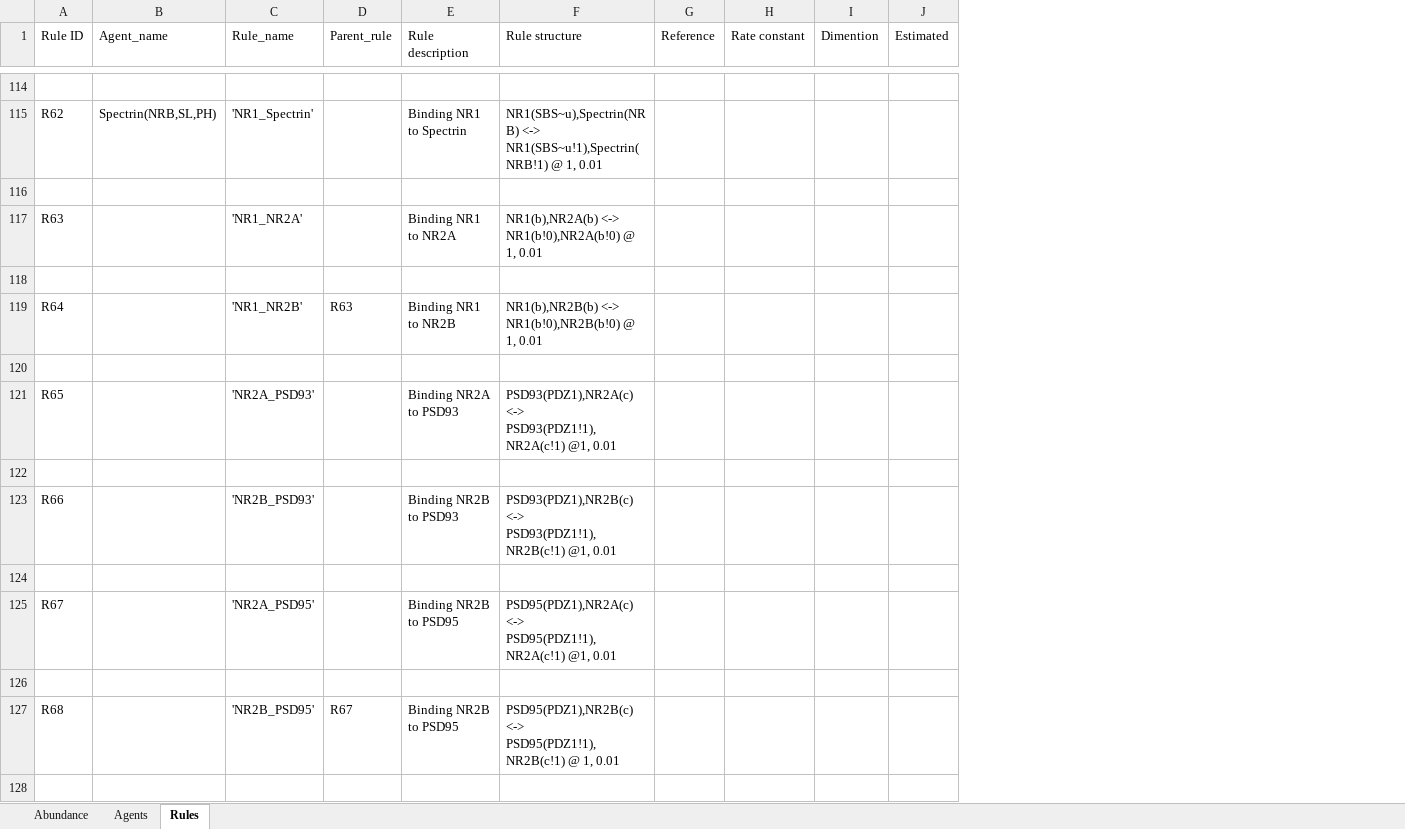
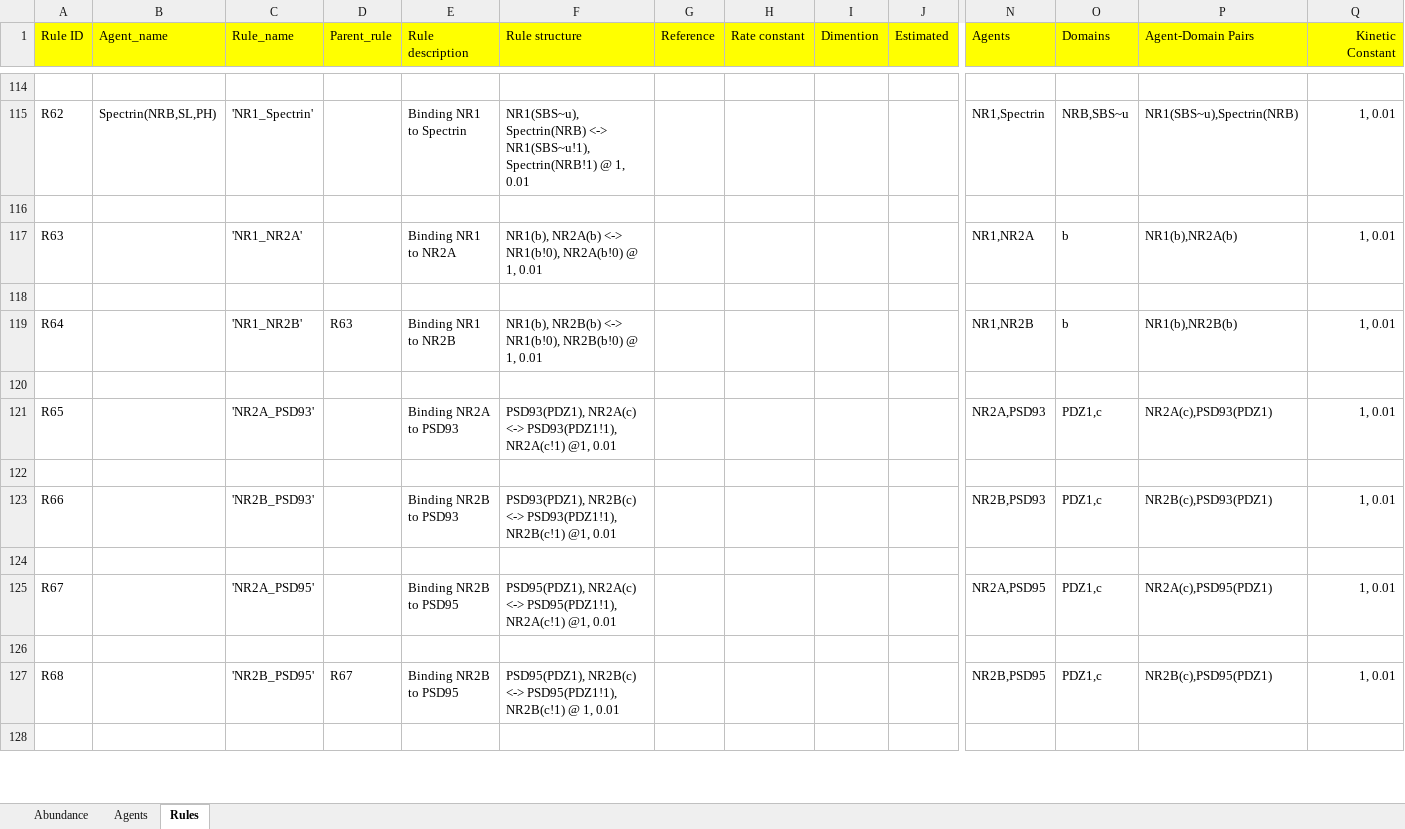
Before and after one commit to ayushdas/PPI_DB, an Excel workbook: Parser/rule_baseV0.2.xlsx, sheet Rules, drawn as a sheet; only a part is shown, gaps mark what is left out; values as stored, in another font and other column widths than the file's, no borders; the diff covers the shown part only; the diff names each change by its address in the sheet, - before the commit and + after, or states it on an @@ line.

Commit message:
Agent-Domain, kinteic constants Extractor completed

```diff
--- a/Parser/rule_baseV0.2.xlsx (sheet Rules)
+++ b/Parser/rule_baseV0.2.xlsx (sheet Rules)
+column N (Agents), rows 115-127: NR1,Spectrin |  | NR1,NR2A |  | NR1,NR2B |  | NR2A,PSD93 |  | NR2B,PSD93 |  | NR2A,PSD95 |  | NR2B,PSD95
+column O (Domains), rows 115-127: NRB,SBS~u |  | b |  | b |  | PDZ1,c |  | PDZ1,c |  | PDZ1,c |  | PDZ1,c
+column P (Agent-Domain Pairs), rows 115-127: NR1(SBS~u),Spectrin(NRB) |  | NR1(b),NR2A(b) |  | NR1(b),NR2B(b) |  | NR2A(c),PSD93(PDZ1) |  | NR2B(c),PSD93(PDZ1) |  | NR2A(c),PSD95(PDZ1) |  | NR2B(c),PSD95(PDZ1)
+column Q (Kinetic Constant), rows 115-127: 1, 0.01 |  | 1, 0.01 |  | 1, 0.01 |  | 1, 0.01 |  | 1, 0.01 |  | 1, 0.01 |  | 1, 0.01
-A1:J1 fill: none
+A1:J1 fill: #FFFF00
-F115 (Rule structure): NR1(SBS~u),Spectrin(NRB) <-> NR1(SBS~u!1),Spectrin(NRB!1) @ 1,…
+F115 (Rule structure): NR1(SBS~u), Spectrin(NRB) <-> NR1(SBS~u!1), Spectrin(NRB!1) @ 1,…
-F117 (Rule structure): NR1(b),NR2A(b) <-> NR1(b!0),NR2A(b!0) @ 1,…
+F117 (Rule structure): NR1(b), NR2A(b) <-> NR1(b!0), NR2A(b!0) @ 1,…
-F119 (Rule structure): NR1(b),NR2B(b) <-> NR1(b!0),NR2B(b!0) @ 1,…
+F119 (Rule structure): NR1(b), NR2B(b) <-> NR1(b!0), NR2B(b!0) @ 1,…
-F121 (Rule structure): PSD93(PDZ1),NR2A(c) <-> PSD93(PDZ1!1),NR2A(c!1) @1, 0.01
+F121 (Rule structure): PSD93(PDZ1), NR2A(c) <-> PSD93(PDZ1!1), NR2A(c!1) @1, 0.01
-F123 (Rule structure): PSD93(PDZ1),NR2B(c) <-> PSD93(PDZ1!1),NR2B(c!1) @1, 0.01
+F123 (Rule structure): PSD93(PDZ1), NR2B(c) <-> PSD93(PDZ1!1), NR2B(c!1) @1, 0.01
-F125 (Rule structure): PSD95(PDZ1),NR2A(c) <-> PSD95(PDZ1!1),NR2A(c!1) @1, 0.01
+F125 (Rule structure): PSD95(PDZ1), NR2A(c) <-> PSD95(PDZ1!1), NR2A(c!1) @1, 0.01
-F127 (Rule structure): PSD95(PDZ1),NR2B(c) <-> PSD95(PDZ1!1),NR2B(c!1) @ 1,…
+F127 (Rule structure): PSD95(PDZ1), NR2B(c) <-> PSD95(PDZ1!1), NR2B(c!1) @ 1,…
```
Also changed, not shown: 164 edited cells and cell formats elsewhere in this sheet, 5 other files.
